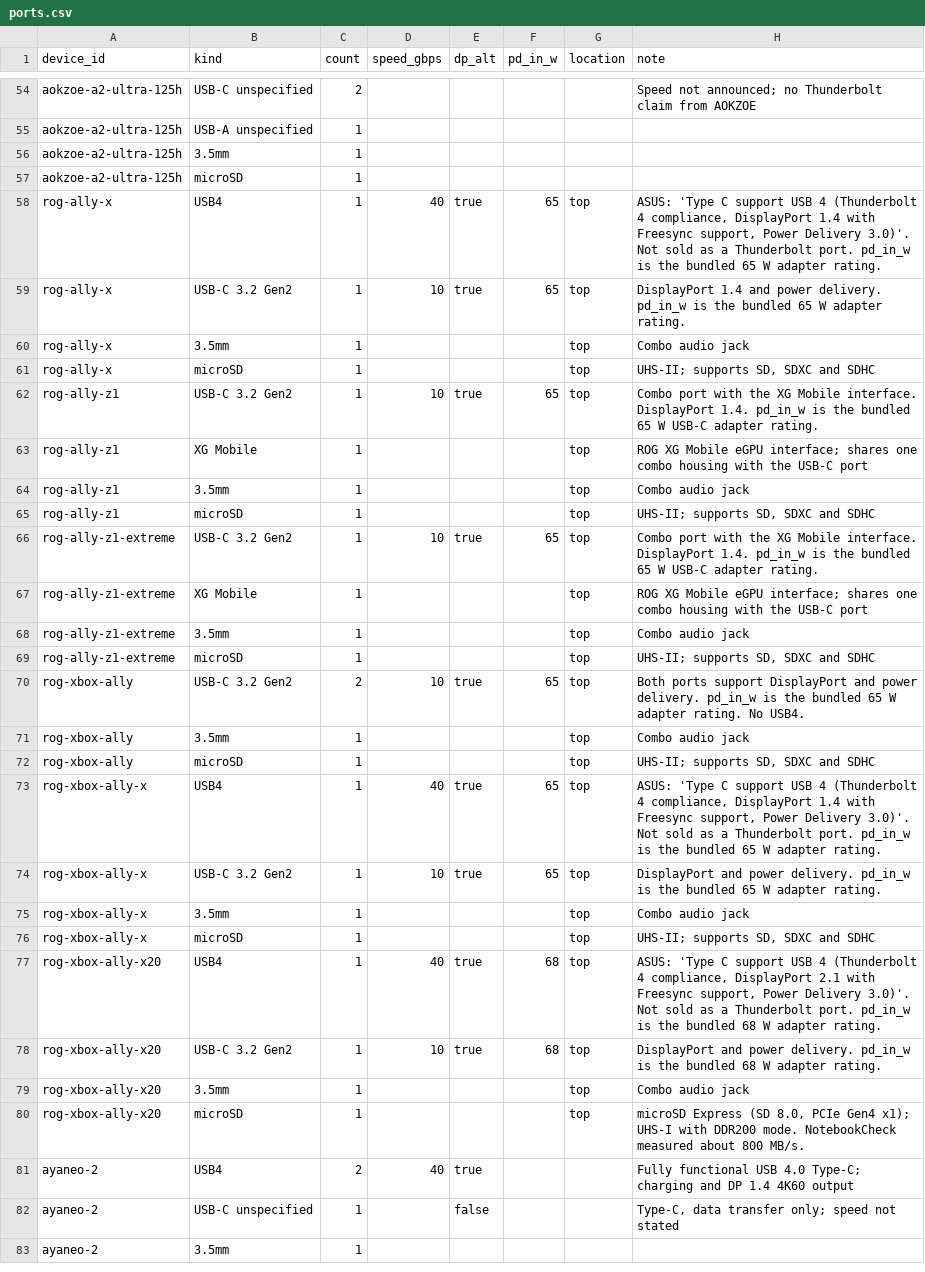
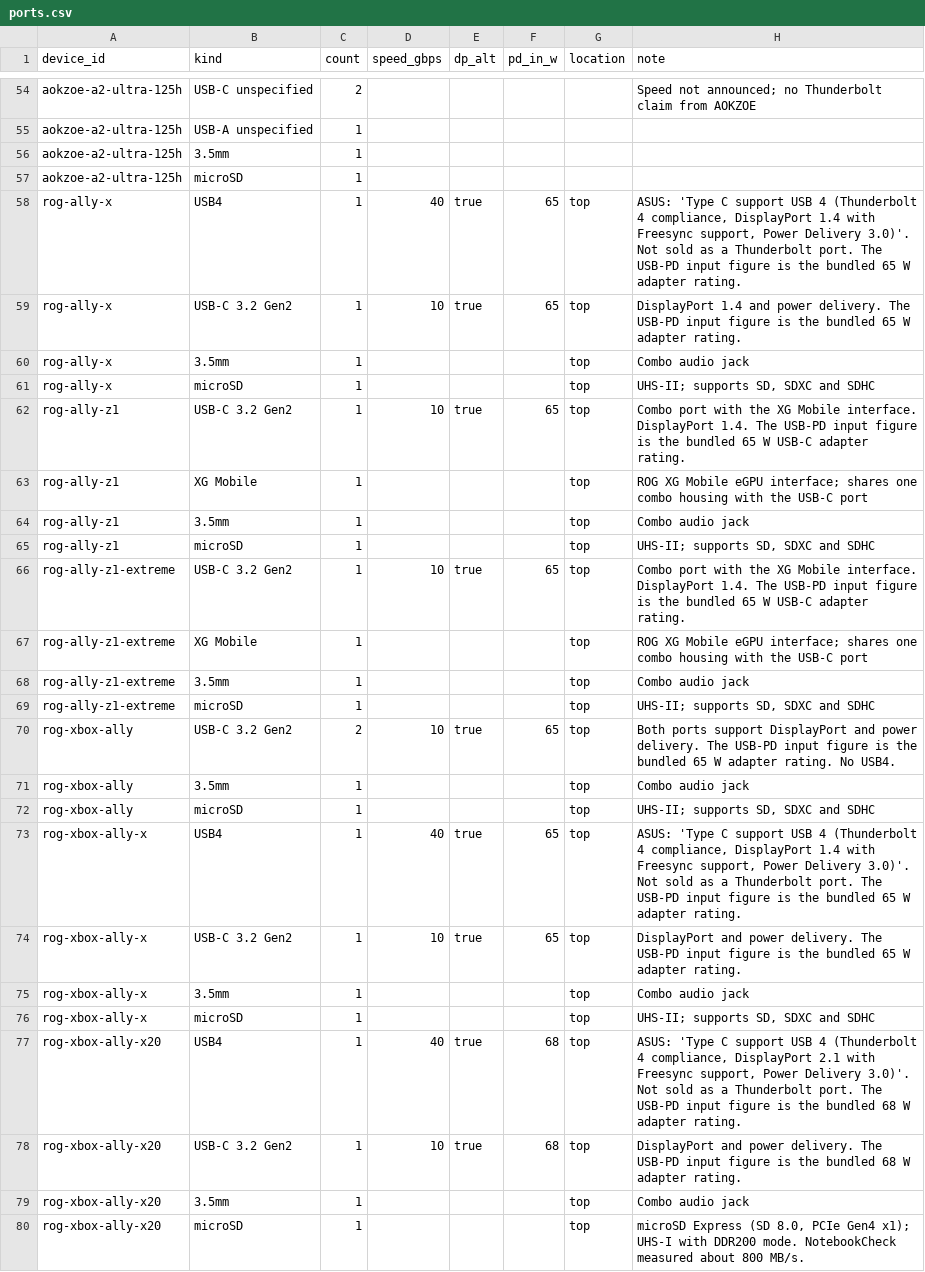
Before and after one commit to n0k0m3/handheld-atlas, a CSV file: data/export/ports.csv, drawn as a sheet; only a part is shown, gaps mark what is left out; the shorter side is filled out with more unchanged rows; the diff covers the shown part only.

```diff
--- a/data/export/ports.csv
+++ b/data/export/ports.csv
@@ -57,7 +57,7 @@ aokzoe-a2-ultra-125h,3.5mm,1,,,,,
 aokzoe-a2-ultra-125h,microSD,1,,,,,
-rog-ally-x,USB4,1,40,true,65,top,"ASUS: 'Type C support USB 4 (Thunderbolt 4 compliance, DisplayPort 1.4 with Freesync support, Power Delivery 3.0)'. Not sold as a Thunderbolt port. pd_in_w is the bundled 65 W adapter rating."
-rog-ally-x,USB-C 3.2 Gen2,1,10,true,65,top,DisplayPort 1.4 and power delivery. pd_in_w is the bundled 65 W adapter rating.
+rog-ally-x,USB4,1,40,true,65,top,"ASUS: 'Type C support USB 4 (Thunderbolt 4 compliance, DisplayPort 1.4 with Freesync support, Power Delivery 3.0)'. Not sold as a Thunderbolt port. The USB-PD input figure is the bundled 65 W adapter rating."
+rog-ally-x,USB-C 3.2 Gen2,1,10,true,65,top,DisplayPort 1.4 and power delivery. The USB-PD input figure is the bundled 65 W adapter rating.
 rog-ally-x,3.5mm,1,,,,top,Combo audio jack
 rog-ally-x,microSD,1,,,,top,"UHS-II; supports SD, SDXC and SDHC"
-rog-ally-z1,USB-C 3.2 Gen2,1,10,true,65,top,Combo port with the XG Mobile interface. DisplayPort 1.4. pd_in_w is the bundled 65 W USB-C adapter rating.
+rog-ally-z1,USB-C 3.2 Gen2,1,10,true,65,top,Combo port with the XG Mobile interface. DisplayPort 1.4. The USB-PD input figure is the bundled 65 W USB-C adapter rating.
 rog-ally-z1,XG Mobile,1,,,,top,ROG XG Mobile eGPU interface; shares one combo housing with the USB-C port
@@ -65,3 +65,3 @@ rog-ally-z1,3.5mm,1,,,,top,Combo audio jack
 rog-ally-z1,microSD,1,,,,top,"UHS-II; supports SD, SDXC and SDHC"
-rog-ally-z1-extreme,USB-C 3.2 Gen2,1,10,true,65,top,Combo port with the XG Mobile interface. DisplayPort 1.4. pd_in_w is the bundled 65 W USB-C adapter rating.
+rog-ally-z1-extreme,USB-C 3.2 Gen2,1,10,true,65,top,Combo port with the XG Mobile interface. DisplayPort 1.4. The USB-PD input figure is the bundled 65 W USB-C adapter rating.
 rog-ally-z1-extreme,XG Mobile,1,,,,top,ROG XG Mobile eGPU interface; shares one combo housing with the USB-C port
@@ -69,11 +69,11 @@ rog-ally-z1-extreme,3.5mm,1,,,,top,Combo audio jack
 rog-ally-z1-extreme,microSD,1,,,,top,"UHS-II; supports SD, SDXC and SDHC"
-rog-xbox-ally,USB-C 3.2 Gen2,2,10,true,65,top,Both ports support DisplayPort and power delivery. pd_in_w is the bundled 65 W adapter rating. No USB4.
+rog-xbox-ally,USB-C 3.2 Gen2,2,10,true,65,top,Both ports support DisplayPort and power delivery. The USB-PD input figure is the bundled 65 W adapter rating. No USB4.
 rog-xbox-ally,3.5mm,1,,,,top,Combo audio jack
 rog-xbox-ally,microSD,1,,,,top,"UHS-II; supports SD, SDXC and SDHC"
-rog-xbox-ally-x,USB4,1,40,true,65,top,"ASUS: 'Type C support USB 4 (Thunderbolt 4 compliance, DisplayPort 1.4 with Freesync support, Power Delivery 3.0)'. Not sold as a Thunderbolt port. pd_in_w is the bundled 65 W adapter rating."
-rog-xbox-ally-x,USB-C 3.2 Gen2,1,10,true,65,top,DisplayPort and power delivery. pd_in_w is the bundled 65 W adapter rating.
+rog-xbox-ally-x,USB4,1,40,true,65,top,"ASUS: 'Type C support USB 4 (Thunderbolt 4 compliance, DisplayPort 1.4 with Freesync support, Power Delivery 3.0)'. Not sold as a Thunderbolt port. The USB-PD input figure is the bundled 65 W adapter rating."
+rog-xbox-ally-x,USB-C 3.2 Gen2,1,10,true,65,top,DisplayPort and power delivery. The USB-PD input figure is the bundled 65 W adapter rating.
 rog-xbox-ally-x,3.5mm,1,,,,top,Combo audio jack
 rog-xbox-ally-x,microSD,1,,,,top,"UHS-II; supports SD, SDXC and SDHC"
-rog-xbox-ally-x20,USB4,1,40,true,68,top,"ASUS: 'Type C support USB 4 (Thunderbolt 4 compliance, DisplayPort 2.1 with Freesync support, Power Delivery 3.0)'. Not sold as a Thunderbolt port. pd_in_w is the bundled 68 W adapter rating."
-rog-xbox-ally-x20,USB-C 3.2 Gen2,1,10,true,68,top,DisplayPort and power delivery. pd_in_w is the bundled 68 W adapter rating.
+rog-xbox-ally-x20,USB4,1,40,true,68,top,"ASUS: 'Type C support USB 4 (Thunderbolt 4 compliance, DisplayPort 2.1 with Freesync support, Power Delivery 3.0)'. Not sold as a Thunderbolt port. The USB-PD input figure is the bundled 68 W adapter rating."
+rog-xbox-ally-x20,USB-C 3.2 Gen2,1,10,true,68,top,DisplayPort and power delivery. The USB-PD input figure is the bundled 68 W adapter rating.
 rog-xbox-ally-x20,3.5mm,1,,,,top,Combo audio jack
```
Also changed, not shown: 2 edited cells elsewhere in this file, 59 other files.
